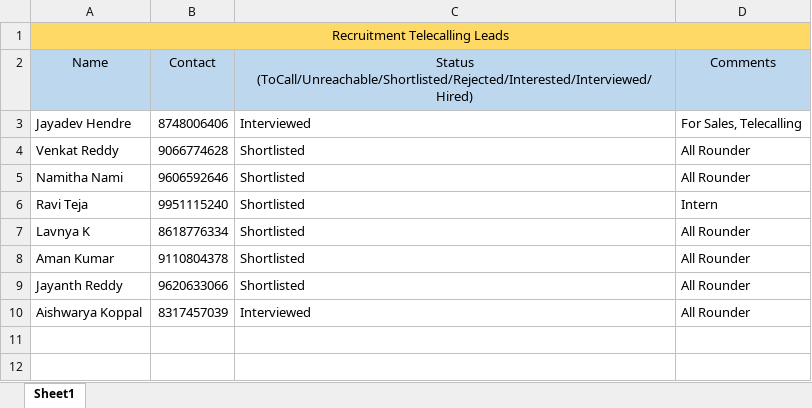
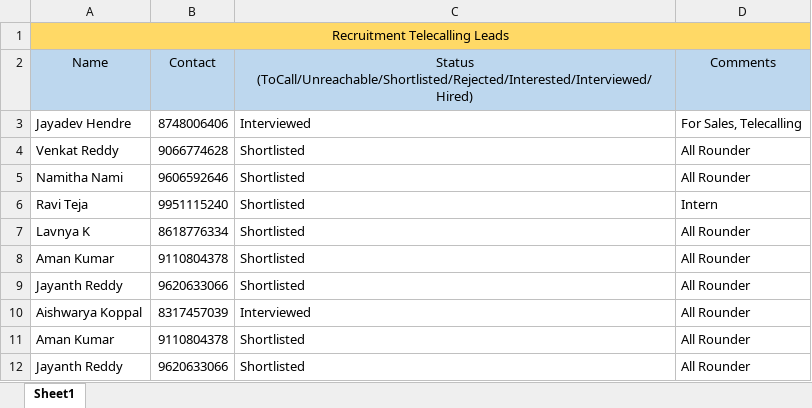
Before and after one commit to vivepanyaSVJK/SVJK_Telecalling_Status, an Excel workbook: Recruitment/Jan 2026.xlsx, sheet Sheet1, drawn as a sheet; values as stored, in another font and other column widths than the file's, no borders; the diff names each change by its address in the sheet, - before the commit and + after, or states it on an @@ line.

```diff
--- a/Recruitment/Jan 2026.xlsx (sheet Sheet1)
+++ b/Recruitment/Jan 2026.xlsx (sheet Sheet1)
+row 11: Aman Kumar | 9110804378 | Shortlisted | All Rounder
+row 12: Jayanth Reddy | 9620633066 | Shortlisted | All Rounder
```
